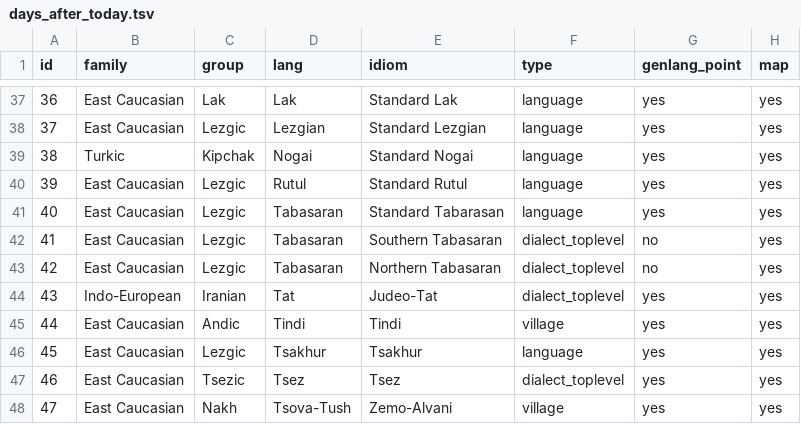
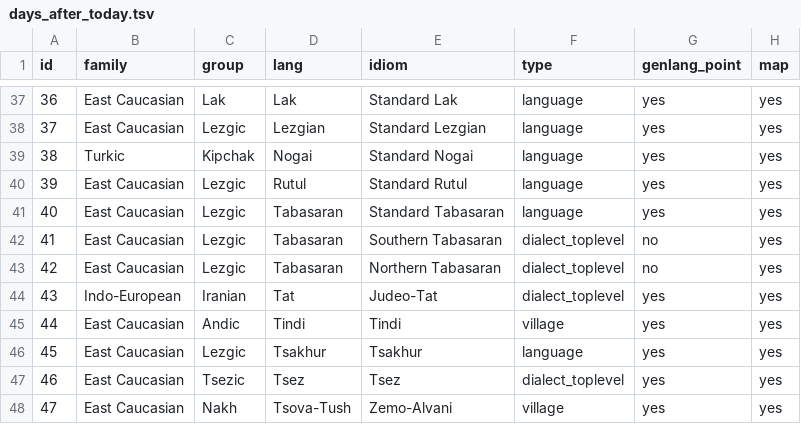
Before and after one commit to LingConLab/TALD, a TSV file: data/orig_table/days_after_today.tsv, drawn as a sheet; only a part is shown, gaps mark what is left out; the diff names each change by its address in the sheet, - before the commit and + after, or states it on an @@ line.

Commit message:
update language field in tables

```diff
--- a/data/orig_table/days_after_today.tsv
+++ b/data/orig_table/days_after_today.tsv
-E41 (idiom): Standard Tabarasan
+E41 (idiom): Standard Tabasaran
```
Also changed, not shown: data/orig_table/days_before_today.tsv, data/orig_table/demonstratives.tsv, 1 other file.
